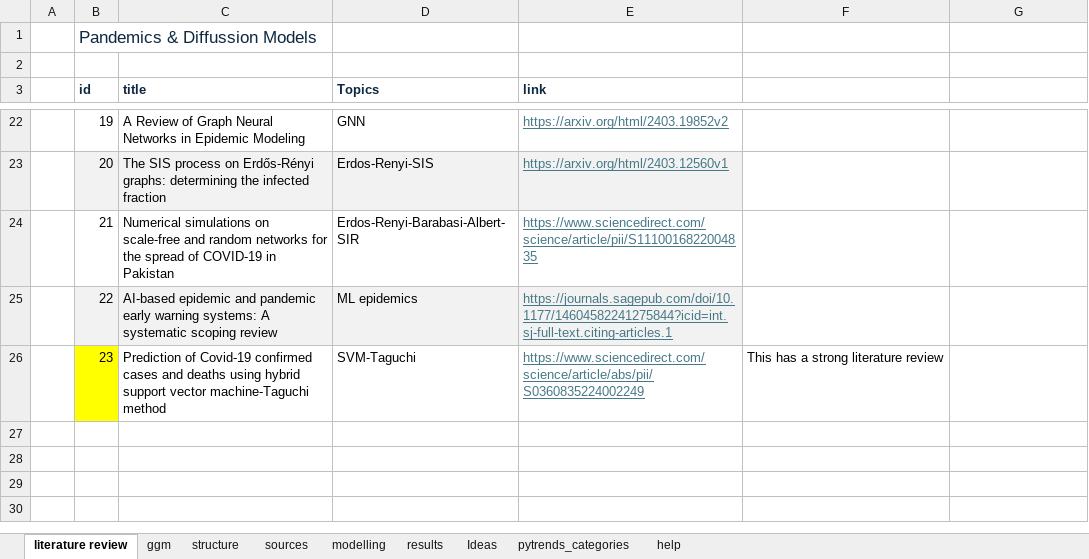
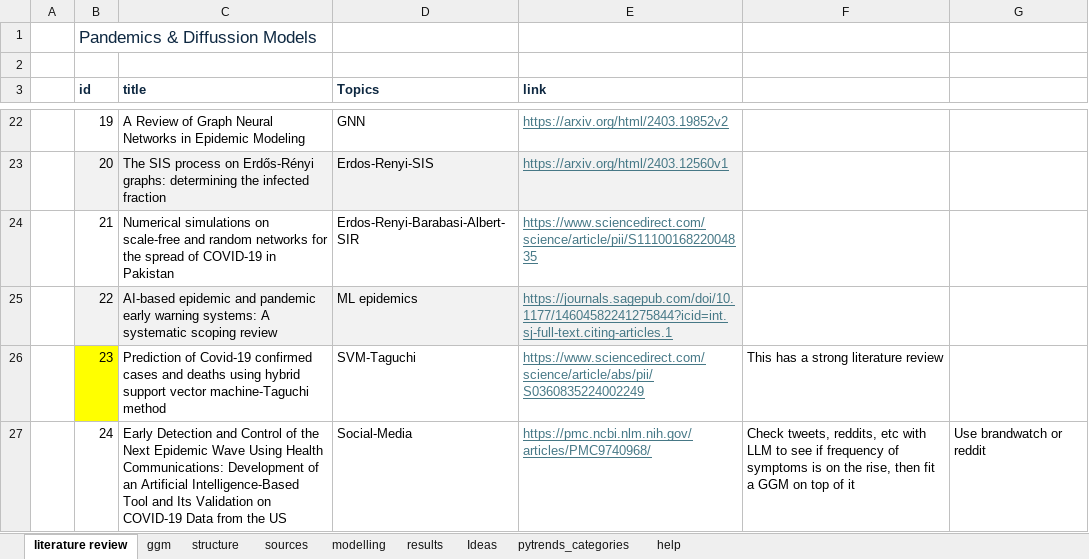
Before and after one commit to danielgvb/thesis, an Excel workbook: administrative/main.xlsx, sheet literature review, drawn as a sheet; only a part is shown, gaps mark what is left out; values as stored, in another font and other column widths than the file's, no borders; the diff names each change by its address in the sheet, - before the commit and + after, or states it on an @@ line.

```diff
--- a/administrative/main.xlsx (sheet literature review)
+++ b/administrative/main.xlsx (sheet literature review)
+row 27:  | 24 | Early Detection and Control of the Next Epidemic Wave Using Health Communications: Development of an Artificial Intelligence-Based Tool and Its Validation on COVID-19 Data from the US | Social-Media | https://pmc.ncbi.nlm.nih.gov/articles/PMC9740968/ | Check tweets, reddits, etc with LLM to see if frequency of symptoms is on the rise, then fit a GGM on top of it | Use brandwatch or reddit
```
Also changed, not shown: sheet results, sheet modelling, formulas that keep their value, 27 other files.
